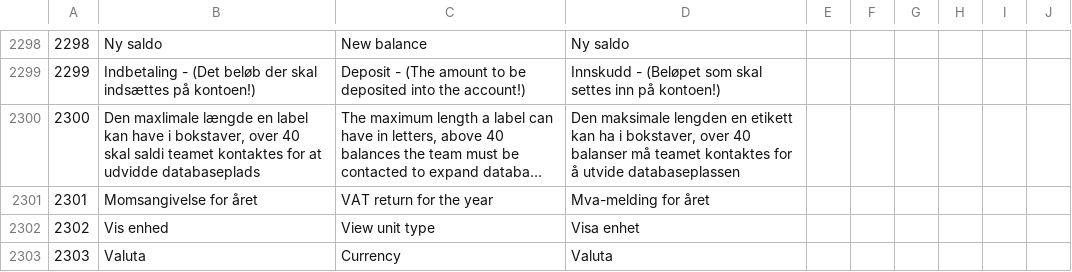
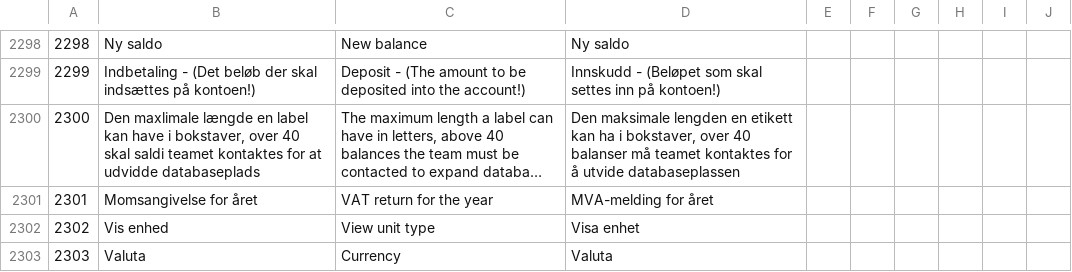
Before and after one commit to DANOSOFT/saldi, a CSV file: importfiler/tekster.csv, drawn as a sheet; only a part is shown, gaps mark what is left out; long unchanged cells end in …; the diff covers the shown part only; the diff names each change by its address in the sheet, - before the commit and + after, or states it on an @@ line.

```diff
--- a/importfiler/tekster.csv
+++ b/importfiler/tekster.csv
-D2301: Mva-melding for året
+D2301: MVA-melding for året
```
Also changed, not shown: 11 edited cells elsewhere in this file, 9 other files.
